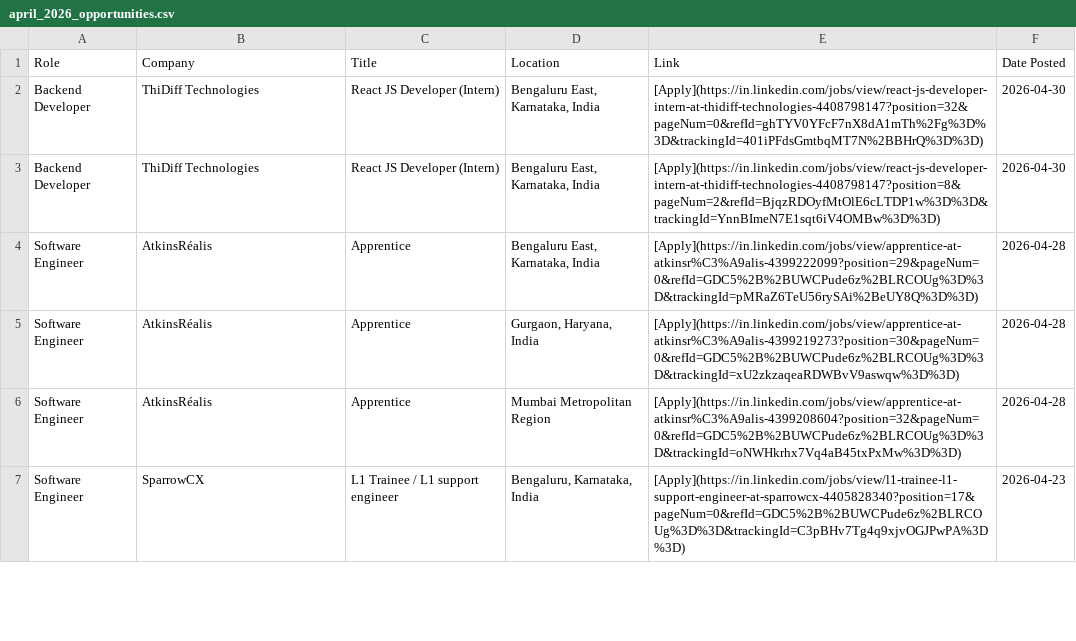
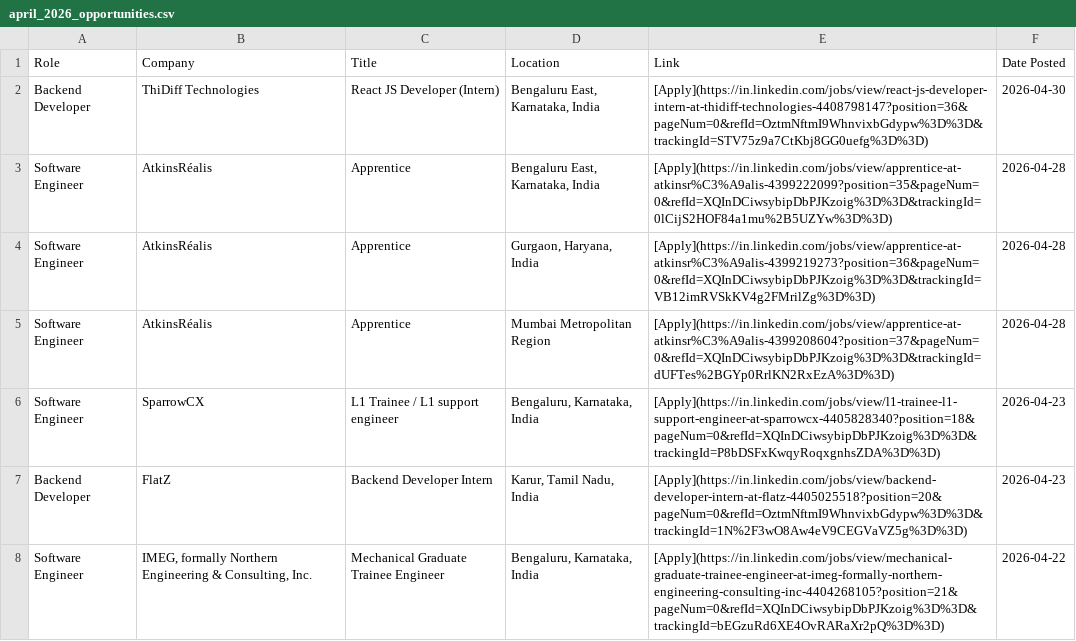
Before and after one commit to IshaCodes04/OpportunityHub, a CSV file: april_2026_opportunities.csv, drawn as a sheet; only a part is shown; the diff covers the shown part only.

Commit message:
🔄 Update: April 2026 job opportunities (Auto)

```diff
--- a/april_2026_opportunities.csv
+++ b/april_2026_opportunities.csv
@@ -1,7 +1,8 @@
 Role,Company,Title,Location,Link,Date Posted
-Backend Developer,ThiDiff Technologies,React JS Developer (Intern),"Bengaluru East, Karnataka, India",[Apply](https://in.linkedin.com/jobs/view/react-js-developer-intern-at-thidiff-technologies-4408798147?position=32&pageNum=0&refId=ghTYV0YFcF7nX8dA1mTh%2Fg%3D%3D&trackingId=401iPFdsGmtbqMT7N%2BBHrQ%3D%3D),2026-04-30
-Backend Developer,ThiDiff Technologies,React JS Developer (Intern),"Bengaluru East, Karnataka, India",[Apply](https://in.linkedin.com/jobs/view/react-js-developer-intern-at-thidiff-technologies-4408798147?position=8&pageNum=2&refId=BjqzRDOyfMtOlE6cLTDP1w%3D%3D&trackingId=YnnBImeN7E1sqt6iV4OMBw%3D%3D),2026-04-30
-Software Engineer,AtkinsRéalis,Apprentice,"Bengaluru East, Karnataka, India",[Apply](https://in.linkedin.com/jobs/view/apprentice-at-atkinsr%C3%A9alis-4399222099?position=29&pageNum=0&refId=GDC5%2B%2BUWCPude6z%2BLRCOUg%3D%3D&trackingId=pMRaZ6TeU56rySAi%2BeUY8Q%3D%3D),2026-04-28
-Software Engineer,AtkinsRéalis,Apprentice,"Gurgaon, Haryana, India",[Apply](https://in.linkedin.com/jobs/view/apprentice-at-atkinsr%C3%A9alis-4399219273?position=30&pageNum=0&refId=GDC5%2B%2BUWCPude6z%2BLRCOUg%3D%3D&trackingId=xU2zkzaqeaRDWBvV9aswqw%3D%3D),2026-04-28
-Software Engineer,AtkinsRéalis,Apprentice,Mumbai Metropolitan Region,[Apply](https://in.linkedin.com/jobs/view/apprentice-at-atkinsr%C3%A9alis-4399208604?position=32&pageNum=0&refId=GDC5%2B%2BUWCPude6z%2BLRCOUg%3D%3D&trackingId=oNWHkrhx7Vq4aB45txPxMw%3D%3D),2026-04-28
-Software Engineer,SparrowCX,L1 Trainee / L1 support engineer,"Bengaluru, Karnataka, India",[Apply](https://in.linkedin.com/jobs/view/l1-trainee-l1-support-engineer-at-sparrowcx-4405828340?position=17&pageNum=0&refId=GDC5%2B%2BUWCPude6z%2BLRCOUg%3D%3D&trackingId=C3pBHv7Tg4q9xjvOGJPwPA%3D%3D),2026-04-23
+Backend Developer,ThiDiff Technologies,React JS Developer (Intern),"Bengaluru East, Karnataka, India",[Apply](https://in.linkedin.com/jobs/view/react-js-developer-intern-at-thidiff-technologies-4408798147?position=36&pageNum=0&refId=OztmNftmI9WhnvixbGdypw%3D%3D&trackingId=STV75z9a7CtKbj8GG0uefg%3D%3D),2026-04-30
+Software Engineer,AtkinsRéalis,Apprentice,"Bengaluru East, Karnataka, India",[Apply](https://in.linkedin.com/jobs/view/apprentice-at-atkinsr%C3%A9alis-4399222099?position=35&pageNum=0&refId=XQInDCiwsybipDbPJKzoig%3D%3D&trackingId=0lCijS2HOF84a1mu%2B5UZYw%3D%3D),2026-04-28
+Software Engineer,AtkinsRéalis,Apprentice,"Gurgaon, Haryana, India",[Apply](https://in.linkedin.com/jobs/view/apprentice-at-atkinsr%C3%A9alis-4399219273?position=36&pageNum=0&refId=XQInDCiwsybipDbPJKzoig%3D%3D&trackingId=VB12imRVSkKV4g2FMrilZg%3D%3D),2026-04-28
+Software Engineer,AtkinsRéalis,Apprentice,Mumbai Metropolitan Region,[Apply](https://in.linkedin.com/jobs/view/apprentice-at-atkinsr%C3%A9alis-4399208604?position=37&pageNum=0&refId=XQInDCiwsybipDbPJKzoig%3D%3D&trackingId=dUFTes%2BGYp0RrlKN2RxEzA%3D%3D),2026-04-28
+Software Engineer,SparrowCX,L1 Trainee / L1 support engineer,"Bengaluru, Karnataka, India",[Apply](https://in.linkedin.com/jobs/view/l1-trainee-l1-support-engineer-at-sparrowcx-4405828340?position=18&pageNum=0&refId=XQInDCiwsybipDbPJKzoig%3D%3D&trackingId=P8bDSFxKwqyRoqxgnhsZDA%3D%3D),2026-04-23
+Backend Developer,FlatZ,Backend Developer Intern,"Karur, Tamil Nadu, India",[Apply](https://in.linkedin.com/jobs/view/backend-developer-intern-at-flatz-4405025518?position=20&pageNum=0&refId=OztmNftmI9WhnvixbGdypw%3D%3D&trackingId=1N%2F3wO8Aw4eV9CEGVaVZ5g%3D%3D),2026-04-23
+Software Engineer,"IMEG, formally Northern Engineering & Consulting, Inc.",Mechanical Graduate Trainee Engineer,"Bengaluru, Karnataka, India",[Apply](https://in.linkedin.com/jobs/view/mechanical-graduate-trainee-engineer-at-imeg-formally-northern-engineering-consulting-inc-4404268105?position=21&pageNum=0&refId=XQInDCiwsybipDbPJKzoig%3D%3D&trackingId=bEGzuRd6XE4OvRARaXr2pQ%3D%3D),2026-04-22
```
Also changed, not shown: 15 added rows, 2 removed rows and 5 edited cells elsewhere in this file, 1 other file.
